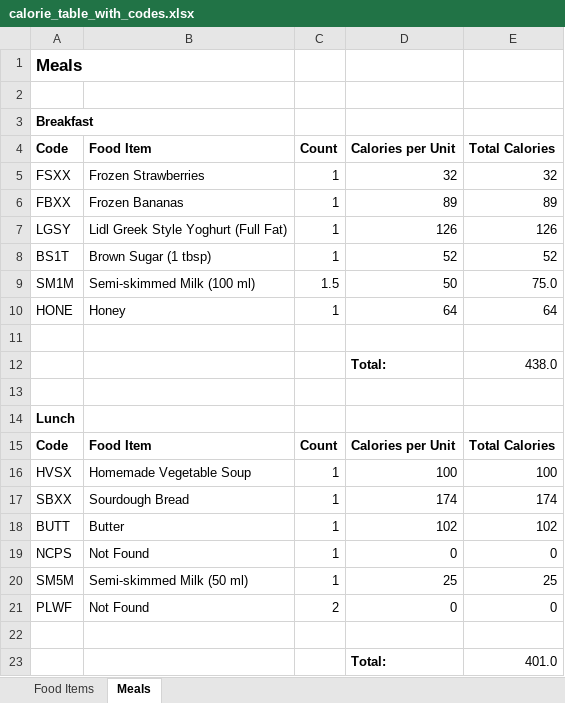
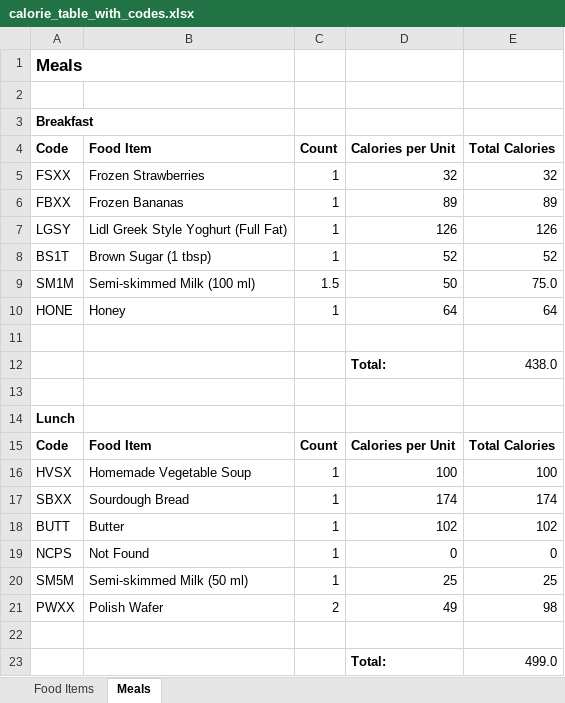
Before and after one commit to aadennis/PythonSandboxAA, an Excel workbook: ExcelIntegration/data/calorie_table_with_codes.xlsx, sheet Meals, drawn as a sheet; values as stored, in another font and other column widths than the file's, no borders; removed rows and columns are numbered as before the commit, all else as after; the diff names each change by its address in the sheet, - before the commit and + after, or states it on an @@ line.

Commit message:
Fix food code in meals.json (should align with what the script generates)

```diff
--- a/ExcelIntegration/data/calorie_table_with_codes.xlsx (sheet Meals)
+++ b/ExcelIntegration/data/calorie_table_with_codes.xlsx (sheet Meals)
-row 21: PLWF | Not Found | 2 | 0 | 0
+row 21: PWXX | Polish Wafer | 2 | 49 | 98
-E23 (Total Calories): 401.0
+E23 (Total Calories): 499.0
```
Also changed, not shown: 1 other file.
